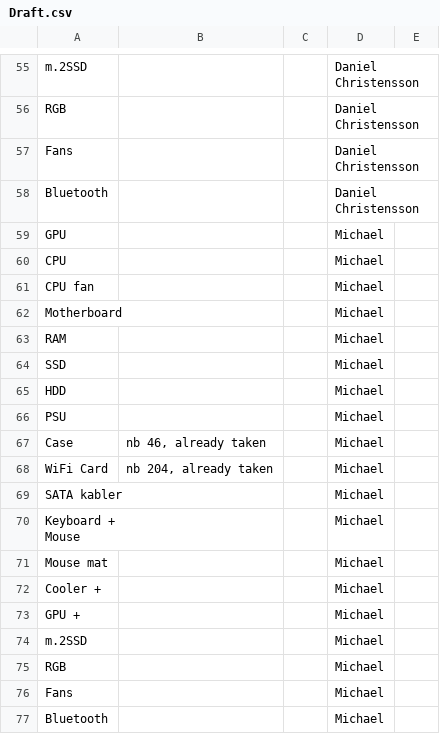
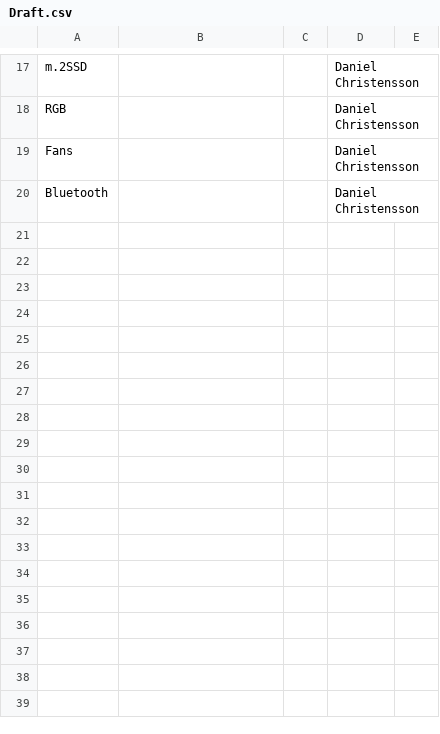
Before and after one commit to MClaireaux/PCTemplateManager, a CSV file: data/Draft.csv, drawn as a sheet; only a part is shown, gaps mark what is left out; the diff covers the shown part only.

```diff
--- a/data/Draft.csv
+++ b/data/Draft.csv
@@ -61,21 +21 @@ Fans,,,Daniel Christensson,
 Bluetooth,,,Daniel Christensson,
-GPU,,,Michael,
-CPU,,,Michael,
-CPU fan,,,Michael,
-Motherboard,,,Michael,
-RAM,,,Michael,
-SSD,,,Michael,
-HDD,,,Michael,
-PSU,,,Michael,
-Case,"nb 46, already taken",,Michael,
-WiFi Card,"nb 204, already taken",,Michael,
-SATA kabler,,,Michael,
-"Keyboard +
-Mouse",,,Michael,
-Mouse mat,,,Michael,
-Cooler +,,,Michael,
-GPU +,,,Michael,
-m.2SSD,,,Michael,
-RGB,,,Michael,
-Fans,,,Michael,
-Bluetooth,,,Michael,
```
Also changed, not shown: 38 removed rows elsewhere in this file, data/Build.csv, 3 other files.
